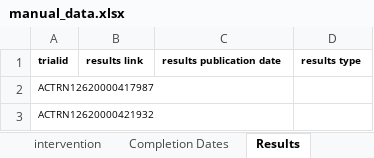
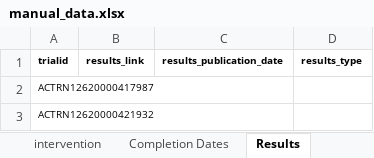
Before and after one commit to ebmdatalab/covid_trials_tracker-covid, an Excel workbook: notebooks/manual_data.xlsx, sheet Results, drawn as a sheet; only a part is shown; values as stored, in another font and other column widths than the file's, no borders; the diff names each change by its address in the sheet, - before the commit and + after, or states it on an @@ line.

```diff
--- a/notebooks/manual_data.xlsx (sheet Results)
+++ b/notebooks/manual_data.xlsx (sheet Results)
-B1: results link
+B1: results_link
-C1: results publication date
+C1: results_publication_date
-D1: results type
+D1: results_type
```
Also changed, not shown: sheet sponsor, sheet Completion Dates, 9 other files.
